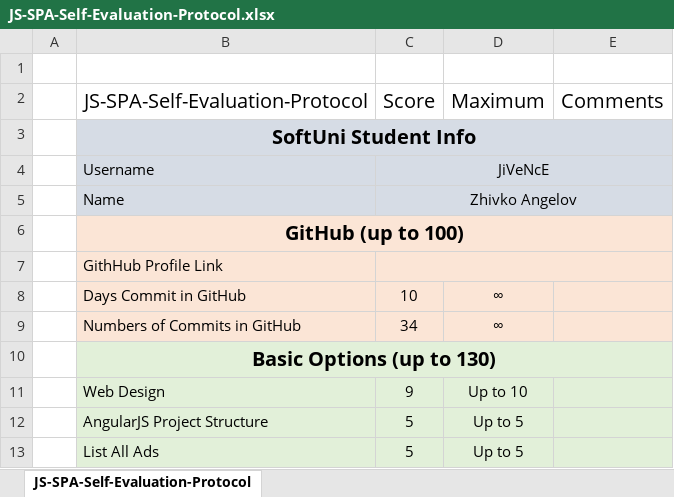
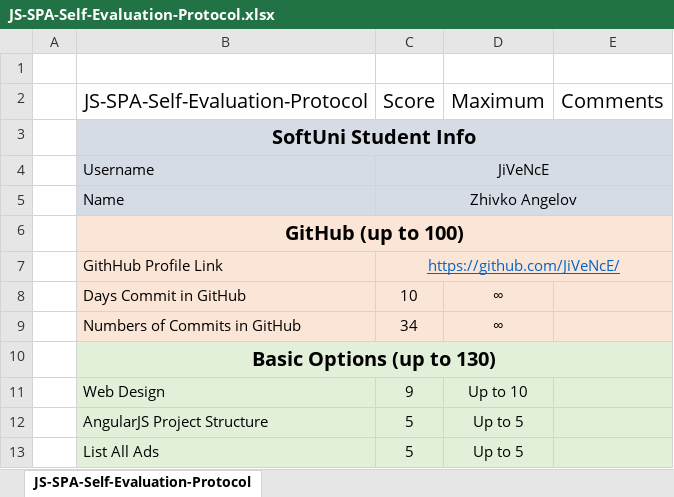
Before and after one commit to JiVeNcE/Ads-Angular, an Excel workbook: JS-SPA-Self-Evaluation-Protocol.xlsx, sheet JS-SPA-Self-Evaluation-Protocol, drawn as a sheet; only a part is shown; values as stored, in another font and other column widths than the file's, no borders; the diff names each change by its address in the sheet, - before the commit and + after, or states it on an @@ line.

Commit message:
Self Evaluation Protocol

```diff
--- a/JS-SPA-Self-Evaluation-Protocol.xlsx (sheet JS-SPA-Self-Evaluation-Protocol)
+++ b/JS-SPA-Self-Evaluation-Protocol.xlsx (sheet JS-SPA-Self-Evaluation-Protocol)
-C7 (Score): (empty)
+C7 (Score): https://github.com/JiVeNcE/
```
Also changed, not shown: 1 other file.
